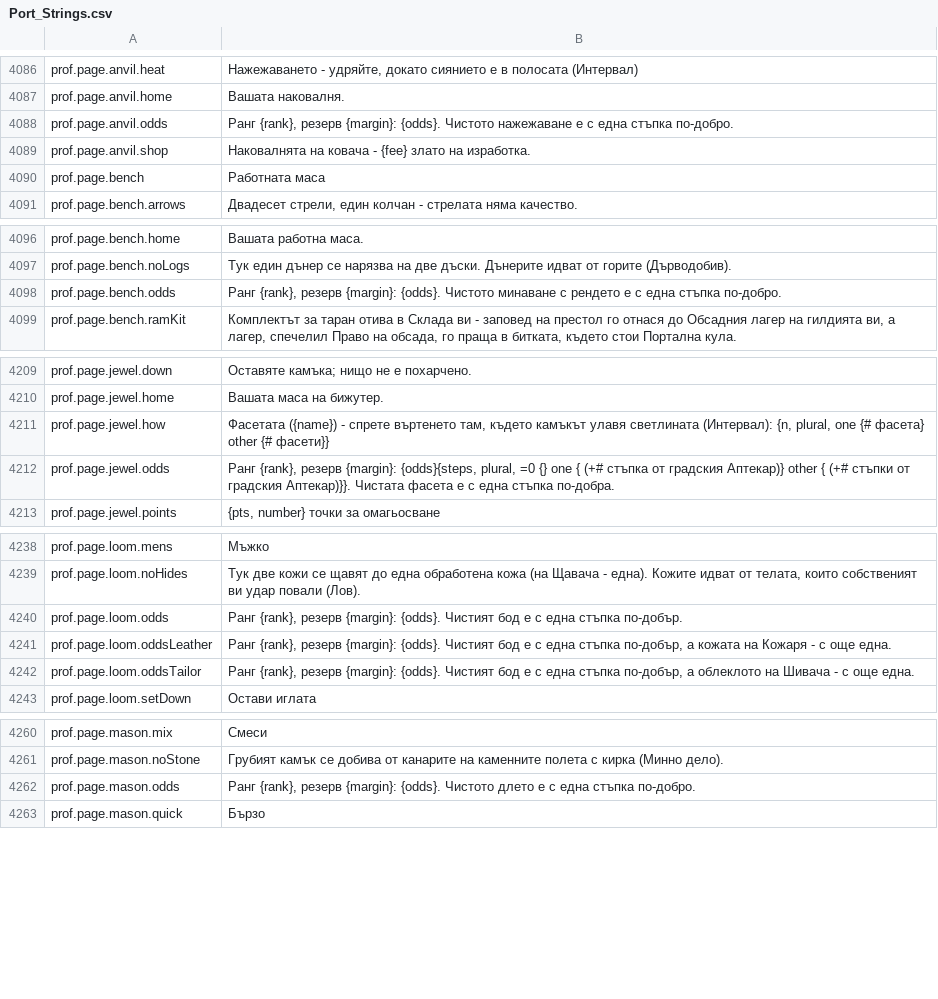
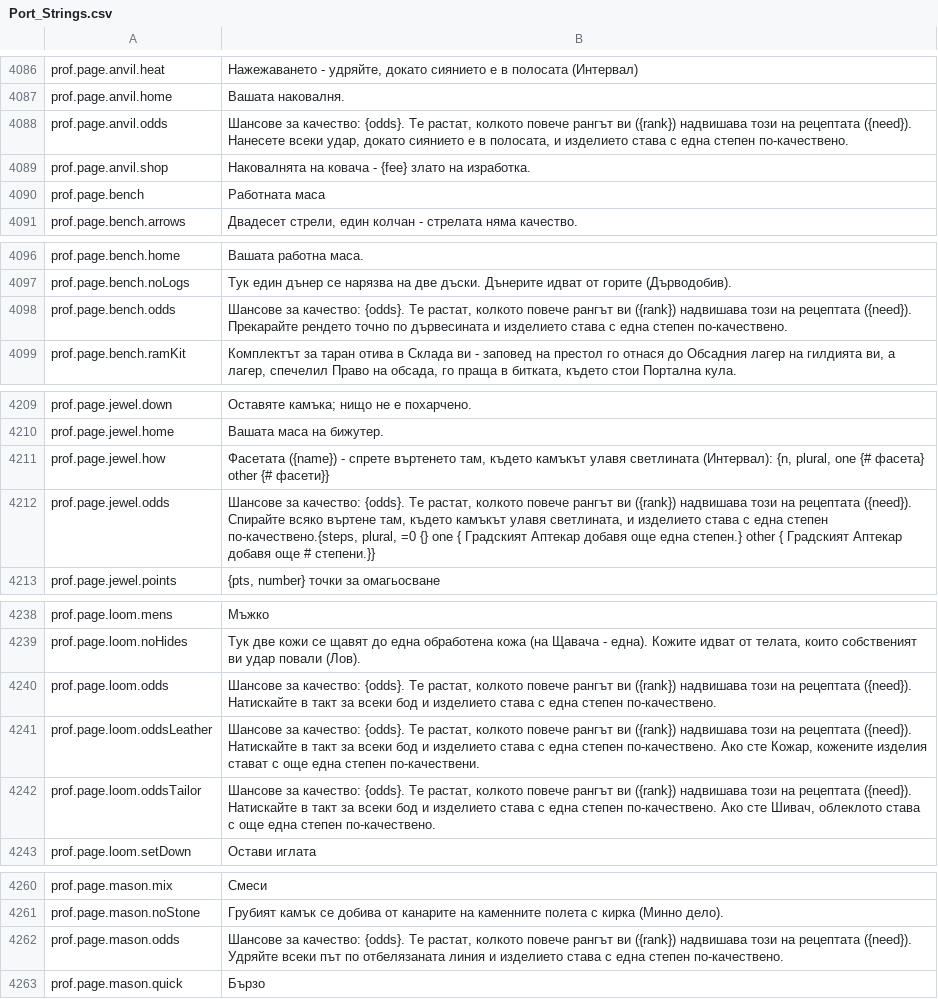
Before and after one commit to Betawolf1213/daggerfall-js-source-voice, a CSV file: locales/bg/Port_Strings.csv, drawn as a sheet; only a part is shown, gaps mark what is left out.

```diff
--- a/locales/bg/Port_Strings.csv
+++ b/locales/bg/Port_Strings.csv
@@ -4089,3 +4089,3 @@ prof.page.anvil.heat,"Нажежаването - удряйте, докато с
 prof.page.anvil.home,"Вашата наковалня."
-prof.page.anvil.odds,"Ранг {rank}, резерв {margin}: {odds}. Чистото нажежаване е с една стъпка по-добро."
+prof.page.anvil.odds,"Шансове за качество: {odds}. Те растат, колкото повече рангът ви ({rank}) надвишава този на рецептата ({need}). Нанесете всеки удар, докато сиянието е в полосата, и изделието става с една степен по-качествено."
 prof.page.anvil.shop,"Наковалнята на ковача - {fee} злато на изработка."
@@ -4099,3 +4099,3 @@ prof.page.bench.home,"Вашата работна маса."
 prof.page.bench.noLogs,"Тук един дънер се нарязва на две дъски. Дънерите идват от горите (Дърводобив)."
-prof.page.bench.odds,"Ранг {rank}, резерв {margin}: {odds}. Чистото минаване с рендето е с една стъпка по-добро."
+prof.page.bench.odds,"Шансове за качество: {odds}. Те растат, колкото повече рангът ви ({rank}) надвишава този на рецептата ({need}). Прекарайте рендето точно по дървесината и изделието става с една степен по-качествено."
 prof.page.bench.ramKit,"Комплектът за таран отива в Склада ви - заповед на престол го отнася до Обсадния лагер на гилдията ви, а лагер, спечелил Право на обсада, го праща в битката, където стои Портална кула."
@@ -4213,3 +4213,3 @@ prof.page.jewel.home,"Вашата маса на бижутер."
 prof.page.jewel.how,"Фасетата ({name}) - спрете въртенето там, където камъкът улавя светлината (Интервал): {n, plural, one {# фасета} other {# фасети}}"
-prof.page.jewel.odds,"Ранг {rank}, резерв {margin}: {odds}{steps, plural, =0 {} one { (+# стъпка от градския Аптекар)} other { (+# стъпки от градския Аптекар)}}. Чистата фасета е с една стъпка по-добра."
+prof.page.jewel.odds,"Шансове за качество: {odds}. Те растат, колкото повече рангът ви ({rank}) надвишава този на рецептата ({need}). Спирайте всяко въртене там, където камъкът улавя светлината, и изделието става с една степен по-качествено.{steps, plural, =0 {} one { Градският Аптекар добавя още една степен.} other { Градският Аптекар добавя още # степени.}}"
 prof.page.jewel.points,"{pts, number} точки за омагьосване"
@@ -4241,5 +4241,5 @@ prof.page.loom.mens,"Мъжко"
 prof.page.loom.noHides,"Тук две кожи се щавят до една обработена кожа (на Щавача - една). Кожите идват от телата, които собственият ви удар повали (Лов)."
-prof.page.loom.odds,"Ранг {rank}, резерв {margin}: {odds}. Чистият бод е с една стъпка по-добър."
-prof.page.loom.oddsLeather,"Ранг {rank}, резерв {margin}: {odds}. Чистият бод е с една стъпка по-добър, а кожата на Кожаря - с още една."
-prof.page.loom.oddsTailor,"Ранг {rank}, резерв {margin}: {odds}. Чистият бод е с една стъпка по-добър, а облеклото на Шивача - с още една."
+prof.page.loom.odds,"Шансове за качество: {odds}. Те растат, колкото повече рангът ви ({rank}) надвишава този на рецептата ({need}). Натискайте в такт за всеки бод и изделието става с една степен по-качествено."
+prof.page.loom.oddsLeather,"Шансове за качество: {odds}. Те растат, колкото повече рангът ви ({rank}) надвишава този на рецептата ({need}). Натискайте в такт за всеки бод и изделието става с една степен по-качествено. Ако сте Кожар, кожените изделия стават с още една степен по-качествени."
+prof.page.loom.oddsTailor,"Шансове за качество: {odds}. Те растат, колкото повече рангът ви ({rank}) надвишава този на рецептата ({need}). Натискайте в такт за всеки бод и изделието става с една степен по-качествено. Ако сте Шивач, облеклото става с още една степен по-качествено."
 prof.page.loom.setDown,"Остави иглата"
@@ -4263,3 +4263,3 @@ prof.page.mason.mix,"Смеси"
 prof.page.mason.noStone,"Грубият камък се добива от канарите на каменните полета с кирка (Минно дело)."
-prof.page.mason.odds,"Ранг {rank}, резерв {margin}: {odds}. Чистото длето е с една стъпка по-добро."
+prof.page.mason.odds,"Шансове за качество: {odds}. Те растат, колкото повече рангът ви ({rank}) надвишава този на рецептата ({need}). Удряйте всеки път по отбелязаната линия и изделието става с една степен по-качествено."
 prof.page.mason.quick,"Бързо"
```
Also changed, not shown: locales/fi/Port_Strings.csv, locales/fr/Port_Strings.csv, 41 other files.
